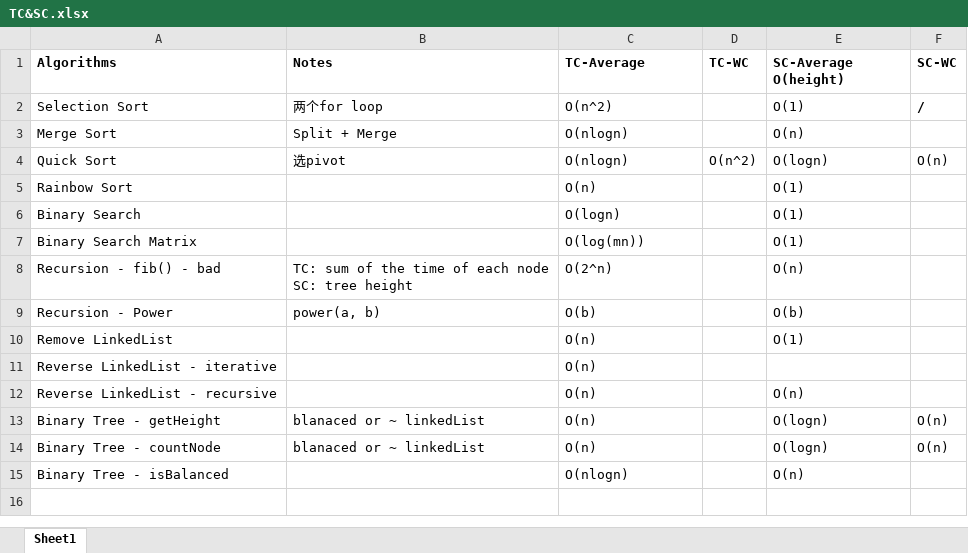
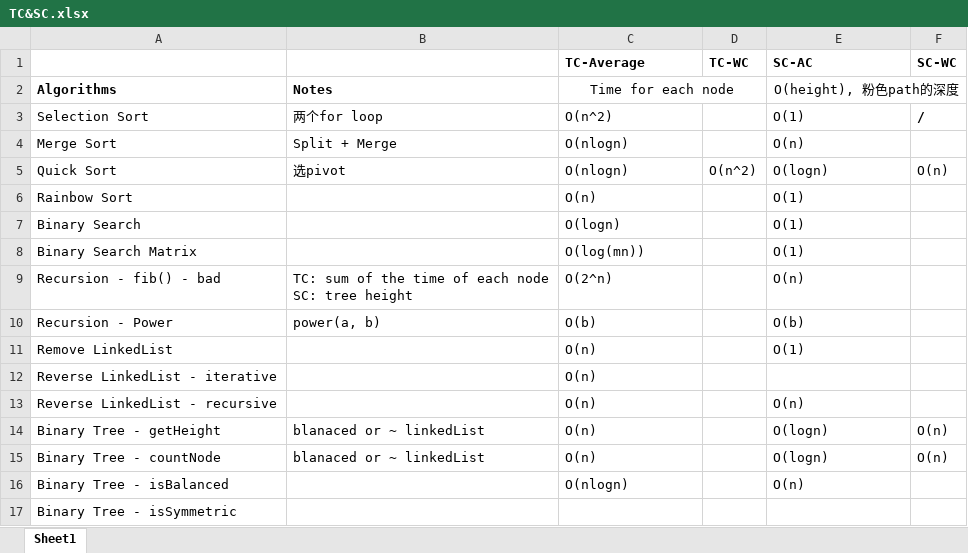
Before and after one commit to annsway/data-structures-n-algorithms, an Excel workbook: TC&SC.xlsx, sheet Sheet1, drawn as a sheet; values as stored, in another font and other column widths than the file's, no borders; addresses are those after the commit; ↵ is a line break in a cell; the diff names each change by its address in the sheet, - before the commit and + after, or states it on an @@ line.

```diff
--- a/TC&SC.xlsx (sheet Sheet1)
+++ b/TC&SC.xlsx (sheet Sheet1)
+row 1:  |  | TC-Average | TC-WC | SC-AC | SC-WC
-C2: TC-Average
+C2: Time for each node
@@ C2 bold: on → off, alignment: left → center @@
+C2:D2 merged
-D2: TC-WC
+D2: (empty)
-E2: SC-Average ↵ O(height)
+E2: O(height), 粉色path的深度
@@ E2 bold: on → off, alignment: left → center @@
+E2:F2 merged
-F2: SC-WC
+F2: (empty)
+row 17: Binary Tree - isSymmetric
```
Also changed, not shown: 6 other files.
